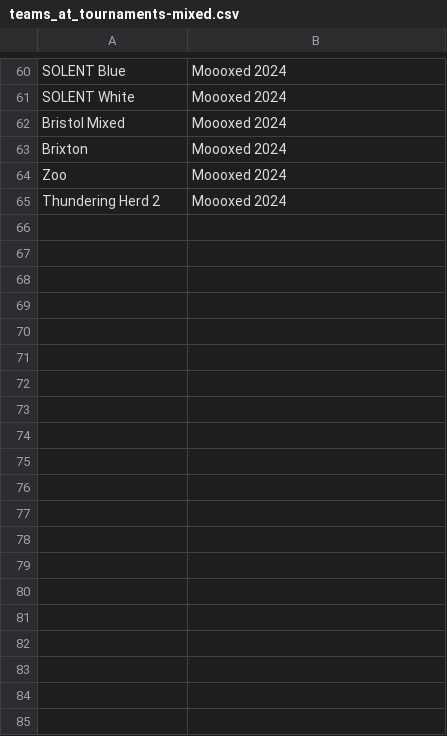
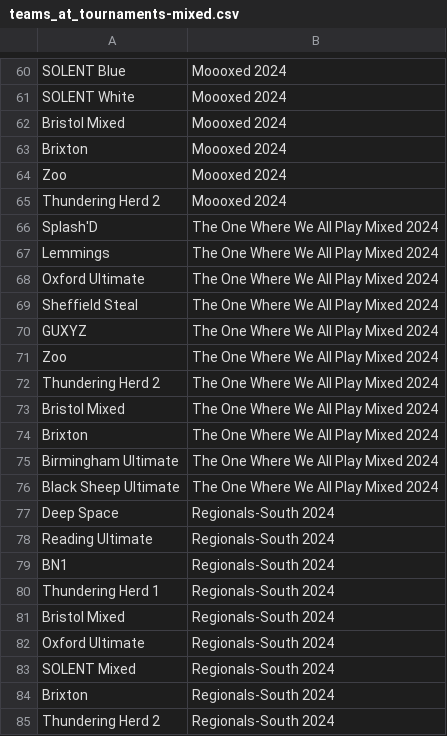
Before and after one commit to Mayjest/Ranking, a CSV file: input/2024/teams_at_tournaments-mixed.csv, drawn as a sheet; only a part is shown, gaps mark what is left out; the diff covers the shown part only.

```diff
--- a/input/2024/teams_at_tournaments-mixed.csv
+++ b/input/2024/teams_at_tournaments-mixed.csv
@@ -65 +65,21 @@ Zoo,Moooxed 2024
 Thundering Herd 2,Moooxed 2024
+Splash'D,The One Where We All Play Mixed 2024
+Lemmings,The One Where We All Play Mixed 2024
+Oxford Ultimate,The One Where We All Play Mixed 2024
+Sheffield Steal,The One Where We All Play Mixed 2024
+GUXYZ,The One Where We All Play Mixed 2024
+Zoo,The One Where We All Play Mixed 2024
+Thundering Herd 2,The One Where We All Play Mixed 2024
+Bristol Mixed,The One Where We All Play Mixed 2024
+Brixton,The One Where We All Play Mixed 2024
+Birmingham Ultimate,The One Where We All Play Mixed 2024
+Black Sheep Ultimate,The One Where We All Play Mixed 2024
+Deep Space,Regionals-South 2024
+Reading Ultimate,Regionals-South 2024
+BN1,Regionals-South 2024
+Thundering Herd 1,Regionals-South 2024
+Bristol Mixed,Regionals-South 2024
+Oxford Ultimate,Regionals-South 2024
+SOLENT Mixed,Regionals-South 2024
+Brixton,Regionals-South 2024
+Thundering Herd 2,Regionals-South 2024
```
Also changed, not shown: 32 added rows elsewhere in this file, input/2024/teams_at_tournaments-open.csv, prepared/2024/EUF-2024-mixed-calendar.csv, 28 other files.
